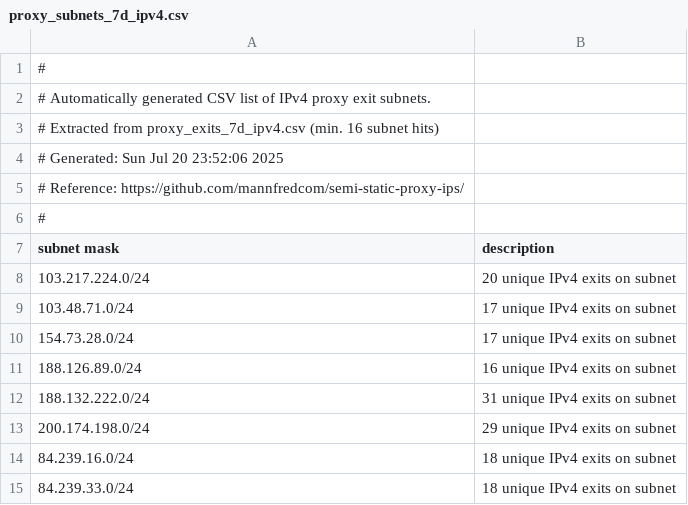
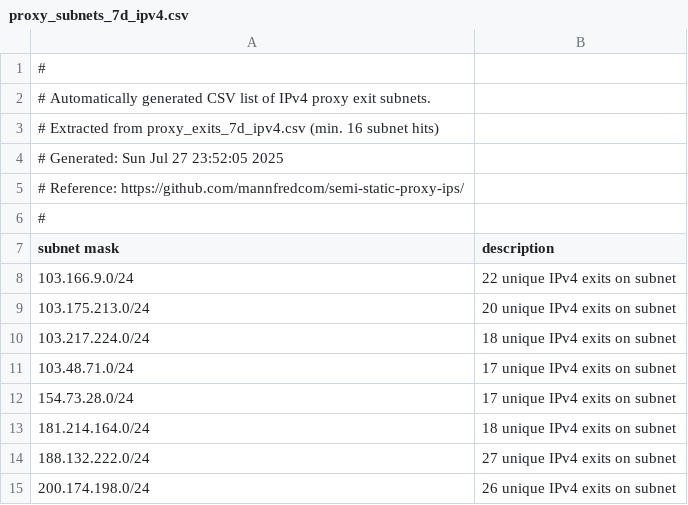
Before and after one commit to mannfredcom/semi-static-proxy-ips, a CSV file: proxy_subnets_7d_ipv4.csv, drawn as a sheet.

```diff
--- a/proxy_subnets_7d_ipv4.csv
+++ b/proxy_subnets_7d_ipv4.csv
@@ -3,3 +3,3 @@
 # Extracted from proxy_exits_7d_ipv4.csv (min. 16 subnet hits)
-# Generated: Sun Jul 20 23:52:06 2025
+# Generated: Sun Jul 27 23:52:05 2025
 # Reference: https://github.com/mannfredcom/semi-static-proxy-ips/
@@ -7,9 +7,9 @@
 subnet mask,description
-103.217.224.0/24,20 unique IPv4 exits on subnet
+103.166.9.0/24,22 unique IPv4 exits on subnet
+103.175.213.0/24,20 unique IPv4 exits on subnet
+103.217.224.0/24,18 unique IPv4 exits on subnet
 103.48.71.0/24,17 unique IPv4 exits on subnet
 154.73.28.0/24,17 unique IPv4 exits on subnet
-188.126.89.0/24,16 unique IPv4 exits on subnet
-188.132.222.0/24,31 unique IPv4 exits on subnet
-200.174.198.0/24,29 unique IPv4 exits on subnet
-84.239.16.0/24,18 unique IPv4 exits on subnet
-84.239.33.0/24,18 unique IPv4 exits on subnet
+181.214.164.0/24,18 unique IPv4 exits on subnet
+188.132.222.0/24,27 unique IPv4 exits on subnet
+200.174.198.0/24,26 unique IPv4 exits on subnet
```
Also changed, not shown: proxy_exits_30d_ipv6.csv, proxy_exits_7d_ipv6.csv, 8 other files.
